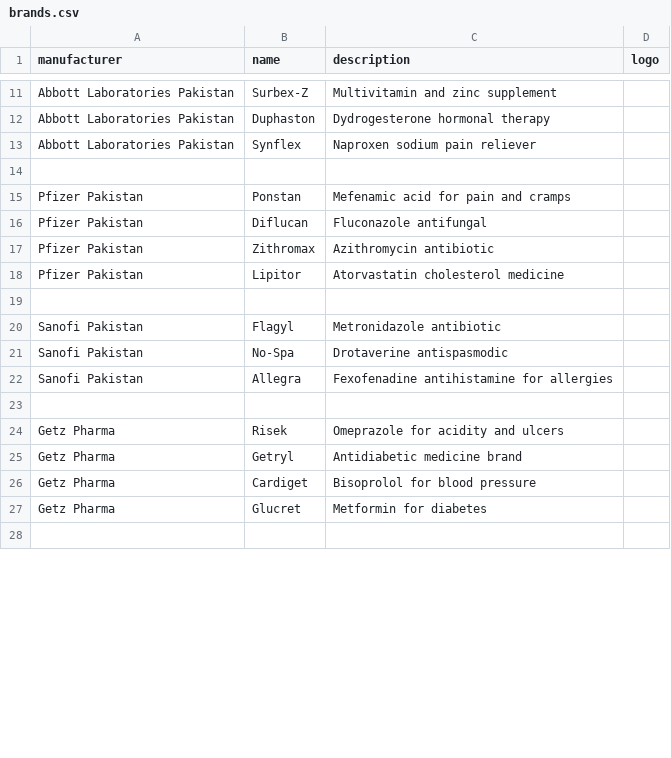
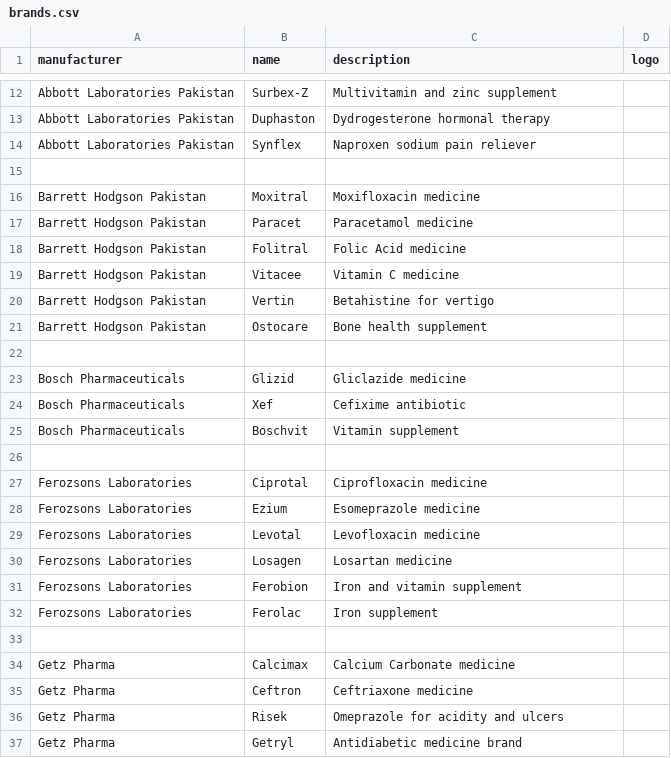
Before and after one commit to faisalaiagent/pharmacy-backend, a CSV file: seeders/data/brands.csv, drawn as a sheet; only a part is shown, gaps mark what is left out; the shorter side is filled out with more unchanged rows; the diff covers the shown part only.

Commit message:
fix: wire up ProductSeeder, remap profiles to real Pakistani brands

```diff
--- a/seeders/data/brands.csv
+++ b/seeders/data/brands.csv
@@ -14,11 +15,22 @@ Abbott Laboratories Pakistan,Synflex,Naproxen sodium pain reliever,
 
-Pfizer Pakistan,Ponstan,Mefenamic acid for pain and cramps,
-Pfizer Pakistan,Diflucan,Fluconazole antifungal,
-Pfizer Pakistan,Zithromax,Azithromycin antibiotic,
-Pfizer Pakistan,Lipitor,Atorvastatin cholesterol medicine,
+Barrett Hodgson Pakistan,Moxitral,Moxifloxacin medicine,
+Barrett Hodgson Pakistan,Paracet,Paracetamol medicine,
+Barrett Hodgson Pakistan,Folitral,Folic Acid medicine,
+Barrett Hodgson Pakistan,Vitacee,Vitamin C medicine,
+Barrett Hodgson Pakistan,Vertin,Betahistine for vertigo,
+Barrett Hodgson Pakistan,Ostocare,Bone health supplement,
 
-Sanofi Pakistan,Flagyl,Metronidazole antibiotic,
-Sanofi Pakistan,No-Spa,Drotaverine antispasmodic,
-Sanofi Pakistan,Allegra,Fexofenadine antihistamine for allergies,
+Bosch Pharmaceuticals,Glizid,Gliclazide medicine,
+Bosch Pharmaceuticals,Xef,Cefixime antibiotic,
+Bosch Pharmaceuticals,Boschvit,Vitamin supplement,
 
+Ferozsons Laboratories,Ciprotal,Ciprofloxacin medicine,
+Ferozsons Laboratories,Ezium,Esomeprazole medicine,
+Ferozsons Laboratories,Levotal,Levofloxacin medicine,
+Ferozsons Laboratories,Losagen,Losartan medicine,
+Ferozsons Laboratories,Ferobion,Iron and vitamin supplement,
+Ferozsons Laboratories,Ferolac,Iron supplement,
+
+Getz Pharma,Calcimax,Calcium Carbonate medicine,
+Getz Pharma,Ceftron,Ceftriaxone medicine,
 Getz Pharma,Risek,Omeprazole for acidity and ulcers,
```
Also changed, not shown: 36 added rows, 10 removed rows, 13 moved rows and 9 edited cells elsewhere in this file, 2 other files.
